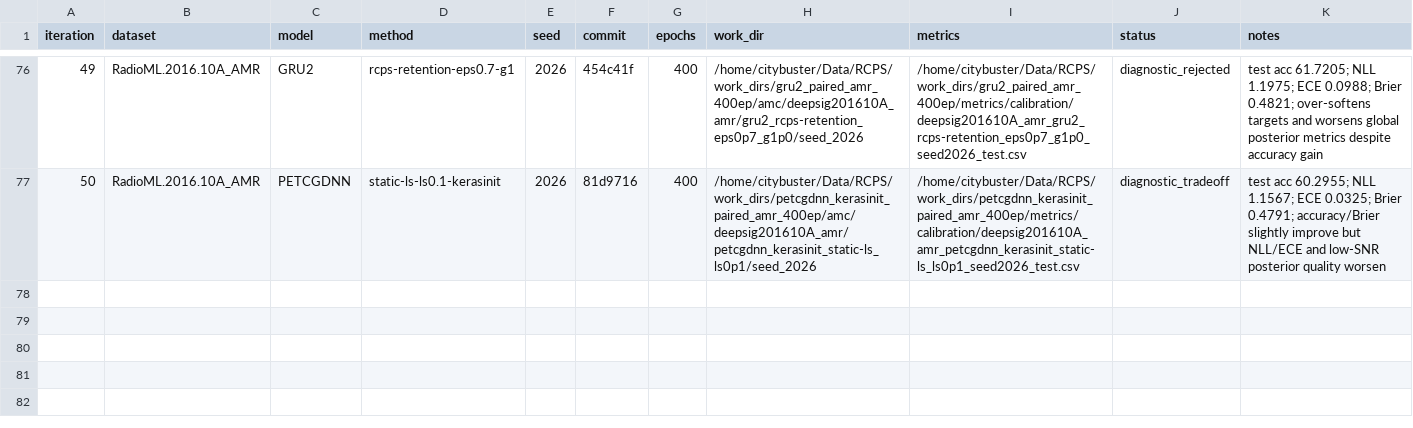
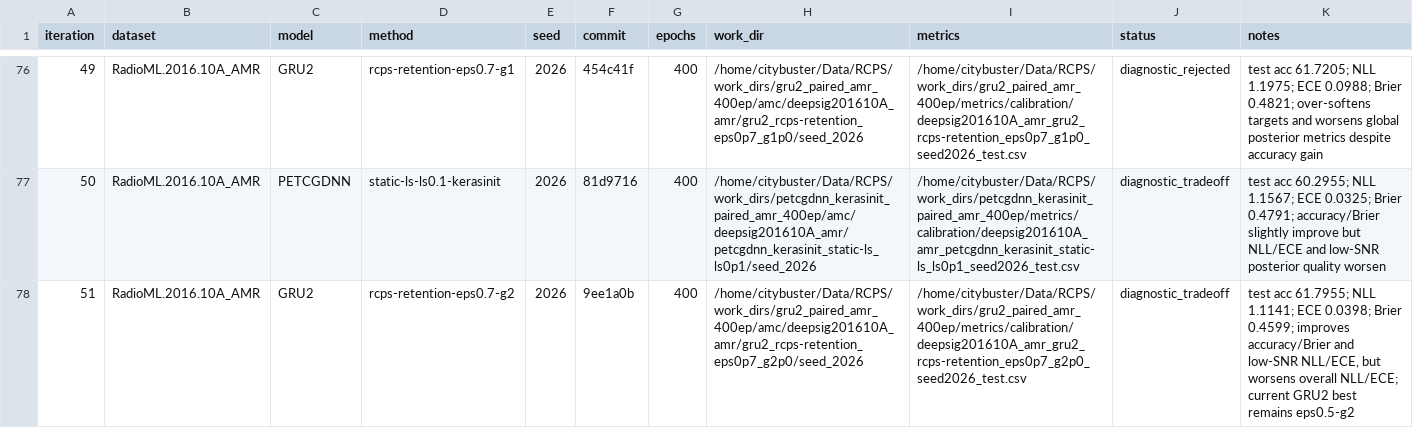
Before and after one commit to Singingkettle/ChangShuoRadioRecognition, a CSV file: docs/rcps/run_manifest.csv, drawn as a sheet; only a part is shown, gaps mark what is left out.

Commit message:
Log GRU2 retention eps0.7 gamma2 tradeoff

```diff
--- a/docs/rcps/run_manifest.csv
+++ b/docs/rcps/run_manifest.csv
@@ -77 +77,2 @@ iteration,dataset,model,method,seed,commit,epochs,work_dir,metrics,status,notes
 50,RadioML.2016.10A_AMR,PETCGDNN,static-ls-ls0.1-kerasinit,2026,81d9716,400,/home/citybuster/Data/RCPS/work_dirs/petcgdnn_kerasinit_paired_amr_400ep/amc/deepsig201610A_amr/petcgdnn_kerasinit_static-ls_ls0p1/seed_2026,/home/citybuster/Data/RCPS/work_dirs/petcgdnn_kerasinit_paired_amr_400ep/metrics/calibration/deepsig201610A_amr_petcgdnn_kerasinit_static-ls_ls0p1_seed2026_test.csv,diagnostic_tradeoff,"test acc 60.2955; NLL 1.1567; ECE 0.0325; Brier 0.4791; accuracy/Brier slightly improve but NLL/ECE and low-SNR posterior quality worsen"
+51,RadioML.2016.10A_AMR,GRU2,rcps-retention-eps0.7-g2,2026,9ee1a0b,400,/home/citybuster/Data/RCPS/work_dirs/gru2_paired_amr_400ep/amc/deepsig201610A_amr/gru2_rcps-retention_eps0p7_g2p0/seed_2026,/home/citybuster/Data/RCPS/work_dirs/gru2_paired_amr_400ep/metrics/calibration/deepsig201610A_amr_gru2_rcps-retention_eps0p7_g2p0_seed2026_test.csv,diagnostic_tradeoff,"test acc 61.7955; NLL 1.1141; ECE 0.0398; Brier 0.4599; improves accuracy/Brier and low-SNR NLL/ECE, but worsens overall NLL/ECE; current GRU2 best remains eps0.5-g2"
```
Also changed, not shown: 1 other file.
